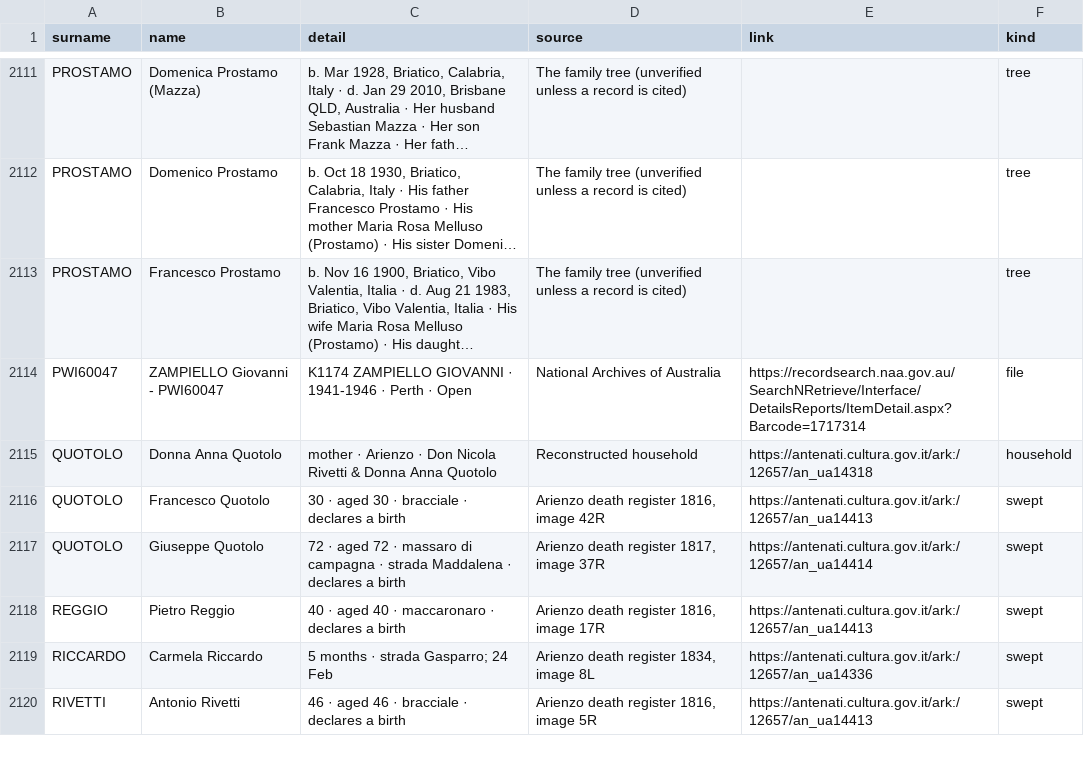
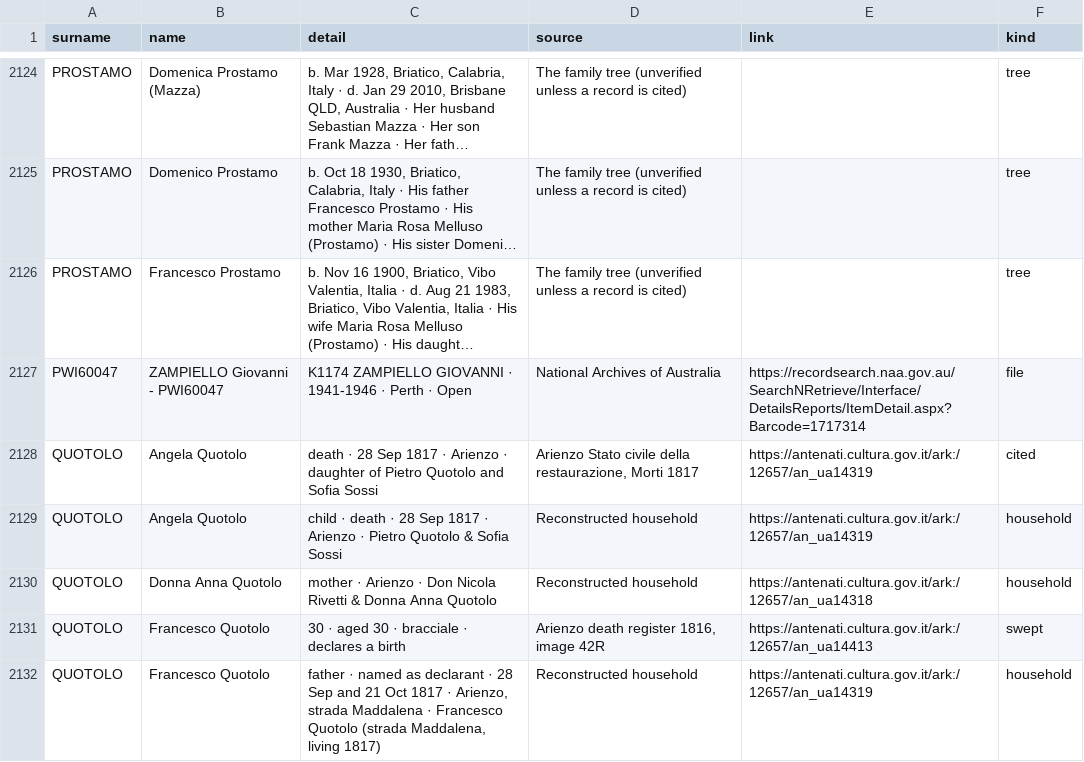
Before and after one commit to daviddef/TheFalco, a TSV file: data/people-register.tsv, drawn as a sheet; only a part is shown, gaps mark what is left out; the shorter side is filled out with more unchanged rows; long unchanged cells end in …; the diff covers the shown part only; the diff names each change by its address in the sheet, - before the commit and + after, or states it on an @@ line.

```diff
--- a/data/people-register.tsv
+++ b/data/people-register.tsv
+row 2128: QUOTOLO | Angela Quotolo | death · 28 Sep 1817 · Arienzo · daughter of Pietro Quotolo and Sofia Sossi | Arienzo Stato civile della restaurazione, Morti 1817 | https://antenati.cultura.gov.it/ark:/12657/an_ua14319 | cited
+row 2129: QUOTOLO | Angela Quotolo | child · death · 28 Sep 1817 · Arienzo · Pietro Quotolo & Sofia Sossi | Reconstructed household | https://antenati.cultura.gov.it/ark:/12657/an_ua14319 | household
+row 2132: QUOTOLO | Francesco Quotolo | father · named as declarant · 28 Sep and 21 Oct 1817 · Arienzo, strada Maddalena · Francesco Quotolo (strada Maddalena, living 1817) | Reconstructed household | https://antenati.cultura.gov.it/ark:/12657/an_ua14319 | household
```
Also changed, not shown: 21 added rows elsewhere in this file, data/households.tsv, data/record-citations.tsv, 9 other files.
